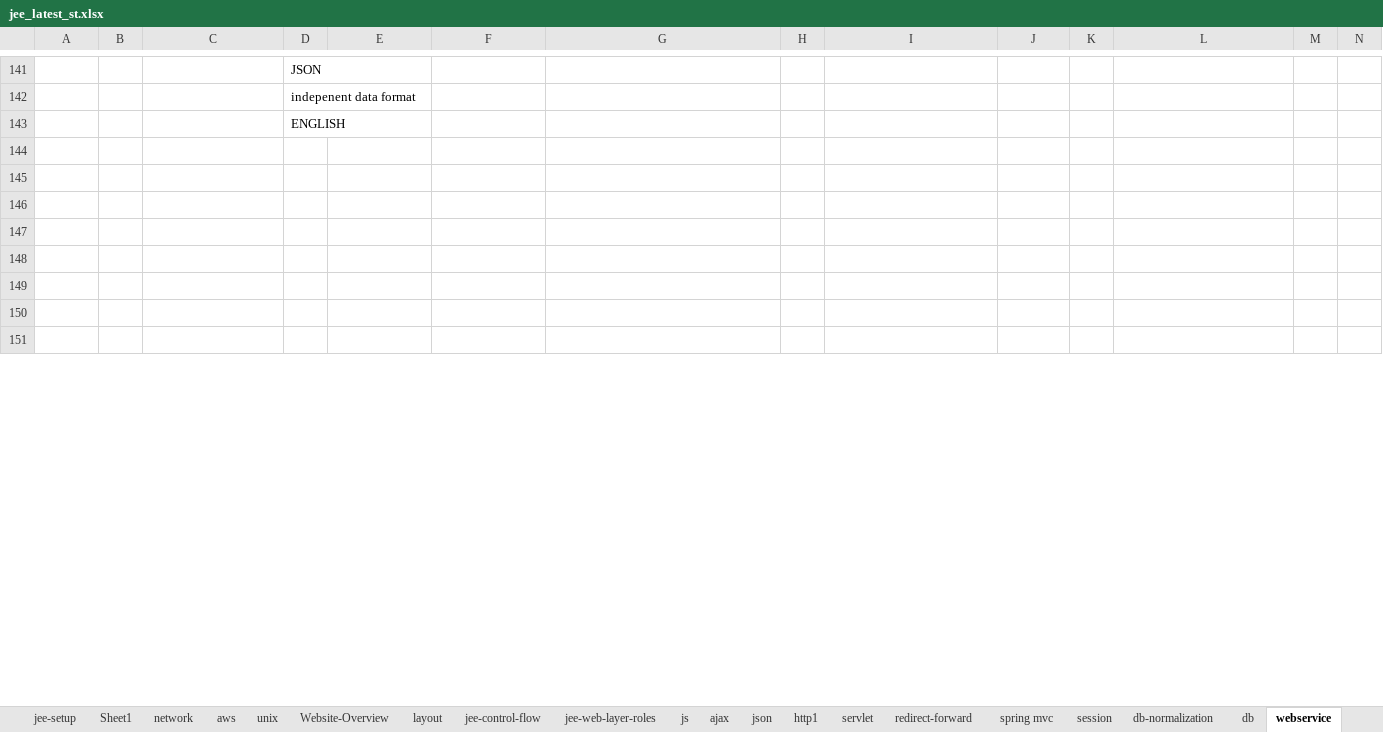
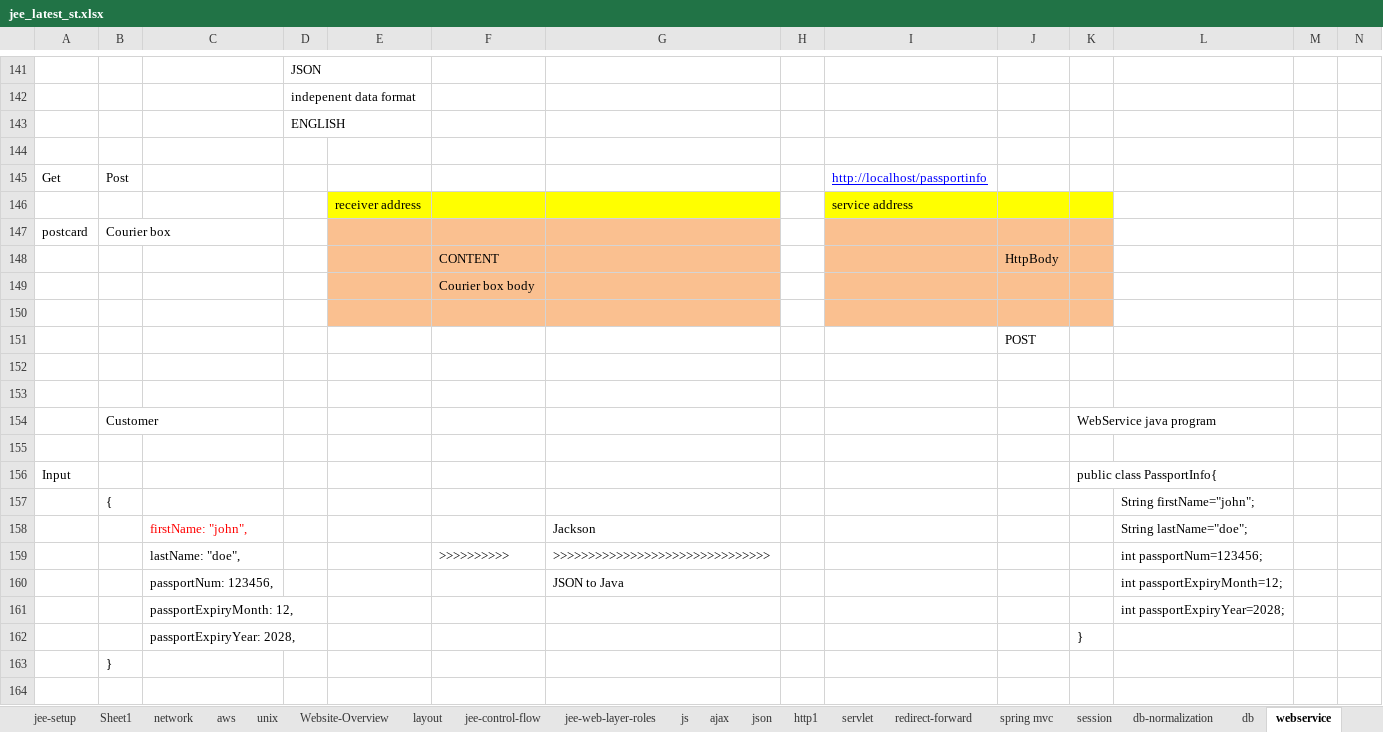
Before and after one commit to thinkcodegravity/jeemar, an Excel workbook: jee_latest_st.xlsx, sheet webservice, drawn as a sheet; only a part is shown, gaps mark what is left out; the shorter side is filled out with more unchanged rows; values as stored, in another font and other column widths than the file's, no borders; rows hold the shown columns only; the diff covers the shown part only; the diff names each change by its address in the sheet, - before the commit and + after, or states it on an @@ line.

```diff
--- a/jee_latest_st.xlsx (sheet webservice)
+++ b/jee_latest_st.xlsx (sheet webservice)
+row 145: Get | Post |  |  |  |  |  |  | http://localhost/passportinfo
+row 146:  |  |  |  | receiver address |  |  |  | service address
+row 147: postcard | Courier box
+row 148:  |  |  |  |  | CONTENT |  |  |  | HttpBody
+row 149:  |  |  |  |  | Courier box body
+row 150: (empty)
+row 151:  |  |  |  |  |  |  |  |  | POST
+row 152: (empty)
+row 153: (empty)
+row 154:  | Customer |  |  |  |  |  |  |  |  | WebService java program
+row 155: (empty)
+row 156: Input |  |  |  |  |  |  |  |  |  | public class PassportInfo{
+row 157:  | { |  |  |  |  |  |  |  |  |  | String firstName="john";
+row 158:  |  | firstName: "john", |  |  |  | Jackson |  |  |  |  | String lastName="doe";
+row 159:  |  | lastName: "doe", |  |  | >>>>>>>>>> | >>>>>>>>>>>>>>>>>>>>>>>>>>>>>>> |  |  |  |  | int passportNum=123456;
+row 160:  |  | passportNum: 123456, |  |  |  | JSON to Java |  |  |  |  | int passportExpiryMonth=12;
+row 161:  |  | passportExpiryMonth: 12, |  |  |  |  |  |  |  |  | int passportExpiryYear=2028;
+row 162:  |  | passportExpiryYear: 2028, |  |  |  |  |  |  |  | }
+row 163:  | }
+row 164: (empty)
```
Also changed, not shown: 51 added rows, 75 removed rows, 2 moved rows, 20 edited cells and cell formats elsewhere in this sheet, sheet spring, sheet spring-data, sheet spring aspect, 4 other files.
